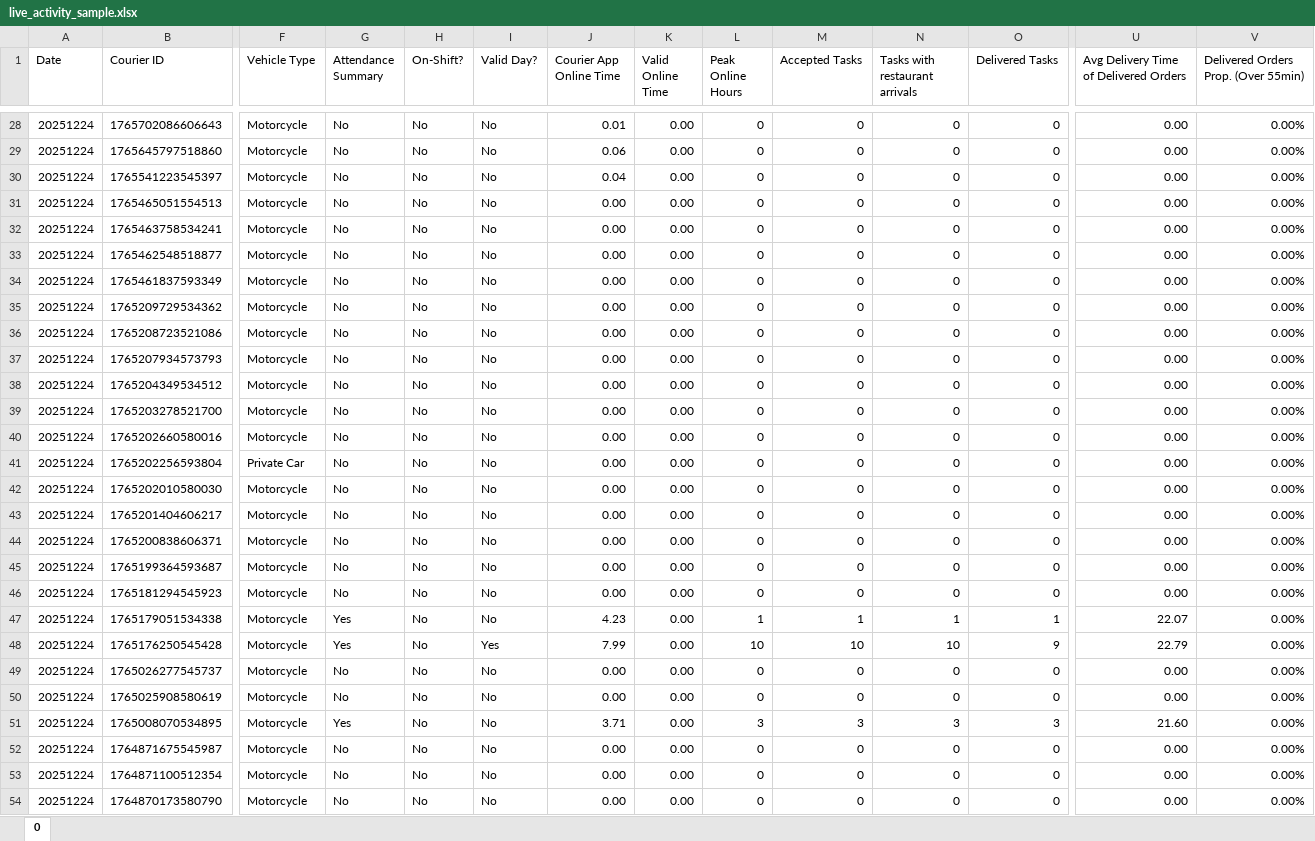
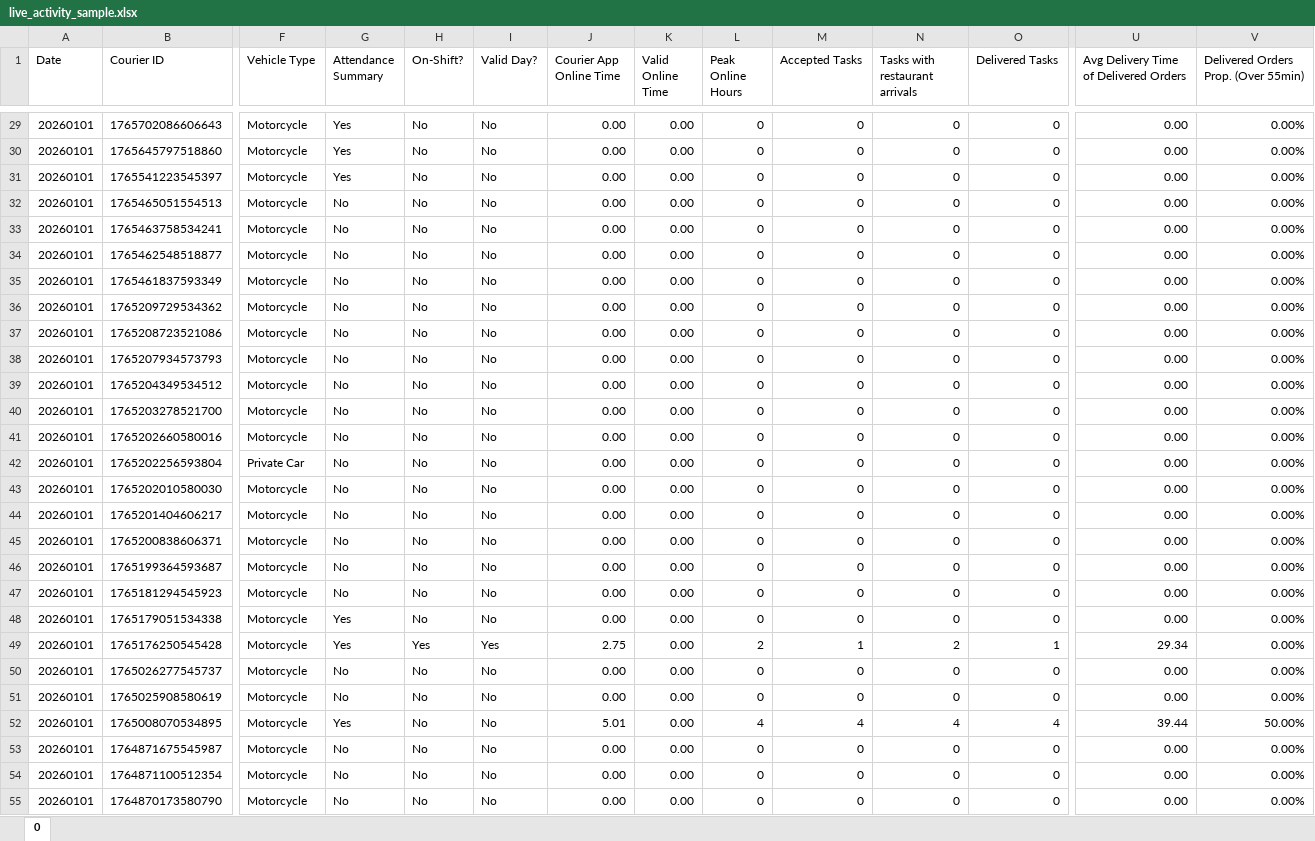
Before and after one commit to Erpbk/erpbk, an Excel workbook: public/sample/live_activity_sample.xlsx, sheet 0, drawn as a sheet; only a part is shown, gaps mark what is left out; values as stored, in another font and other column widths than the file's, no borders; addresses are those after the commit; the diff covers the shown part only; the diff names each change by its address in the sheet, - before the commit and + after, or states it on an @@ line.

```diff
--- a/public/sample/live_activity_sample.xlsx (sheet 0)
+++ b/public/sample/live_activity_sample.xlsx (sheet 0)
-A29:A55 (Date): 20251224
+A29:A55 (Date): 20260101
-G29:G31 (Attendance Summary): No
+G29:G31 (Attendance Summary): Yes
-J29 (Courier App Online Time): 0.01
+J29 (Courier App Online Time): 0.00
-J30 (Courier App Online Time): 0.06
+J30 (Courier App Online Time): 0.00
-J31 (Courier App Online Time): 0.04
+J31 (Courier App Online Time): 0.00
-J48 (Courier App Online Time): 4.23
+J48 (Courier App Online Time): 0.00
-L48 (Peak Online Hours): 1
+L48 (Peak Online Hours): 0
-M48 (Accepted Tasks): 1
+M48 (Accepted Tasks): 0
-N48 (Tasks with restaurant arrivals): 1
+N48 (Tasks with restaurant arrivals): 0
-O48 (Delivered Tasks): 1
+O48 (Delivered Tasks): 0
-U48: 22.07
+U48: 0.00
-H49 (On-Shift?): No
+H49 (On-Shift?): Yes
-J49 (Courier App Online Time): 7.99
+J49 (Courier App Online Time): 2.75
-L49 (Peak Online Hours): 10
+L49 (Peak Online Hours): 2
-M49 (Accepted Tasks): 10
+M49 (Accepted Tasks): 1
-N49 (Tasks with restaurant arrivals): 10
+N49 (Tasks with restaurant arrivals): 2
-O49 (Delivered Tasks): 9
+O49 (Delivered Tasks): 1
-U49: 22.79
+U49: 29.34
-J52 (Courier App Online Time): 3.71
+J52 (Courier App Online Time): 5.01
-L52 (Peak Online Hours): 3
+L52 (Peak Online Hours): 4
-M52 (Accepted Tasks): 3
+M52 (Accepted Tasks): 4
-N52 (Tasks with restaurant arrivals): 3
+N52 (Tasks with restaurant arrivals): 4
-O52 (Delivered Tasks): 3
+O52 (Delivered Tasks): 4
-U52: 21.60
+U52: 39.44
-V52: 0.00%
+V52: 50.00%
```
Also changed, not shown: 1 added row and 1749 edited cells elsewhere in this sheet, 18 other files.
